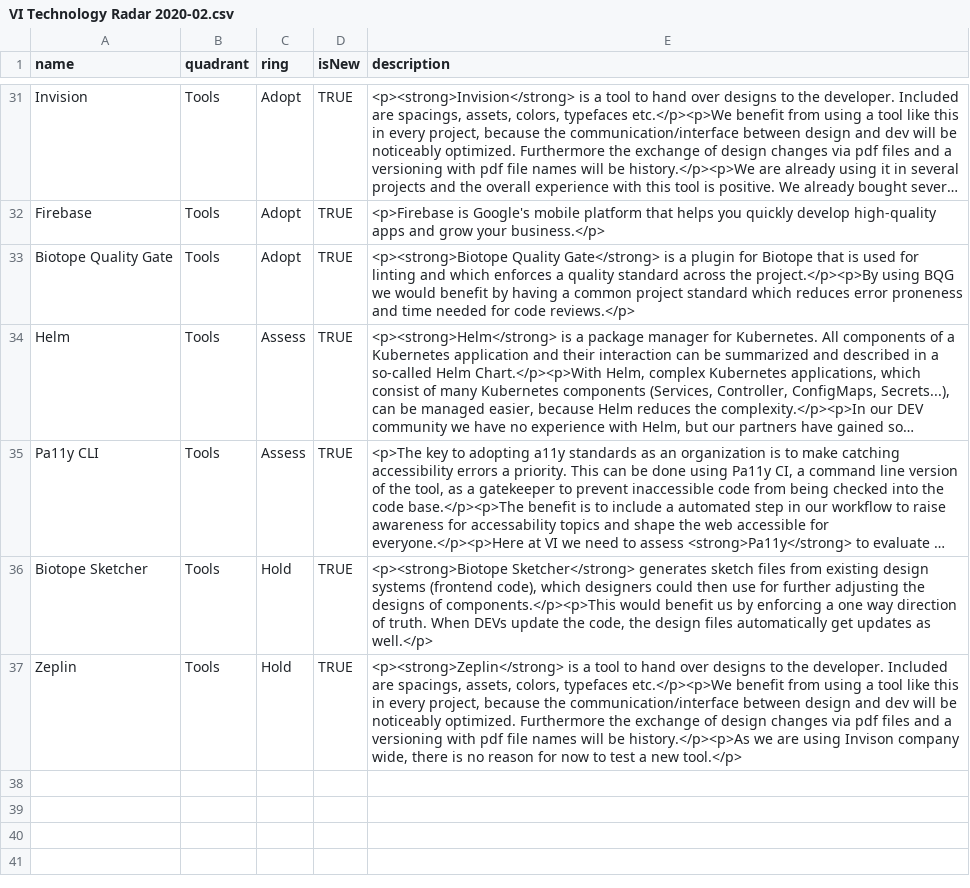
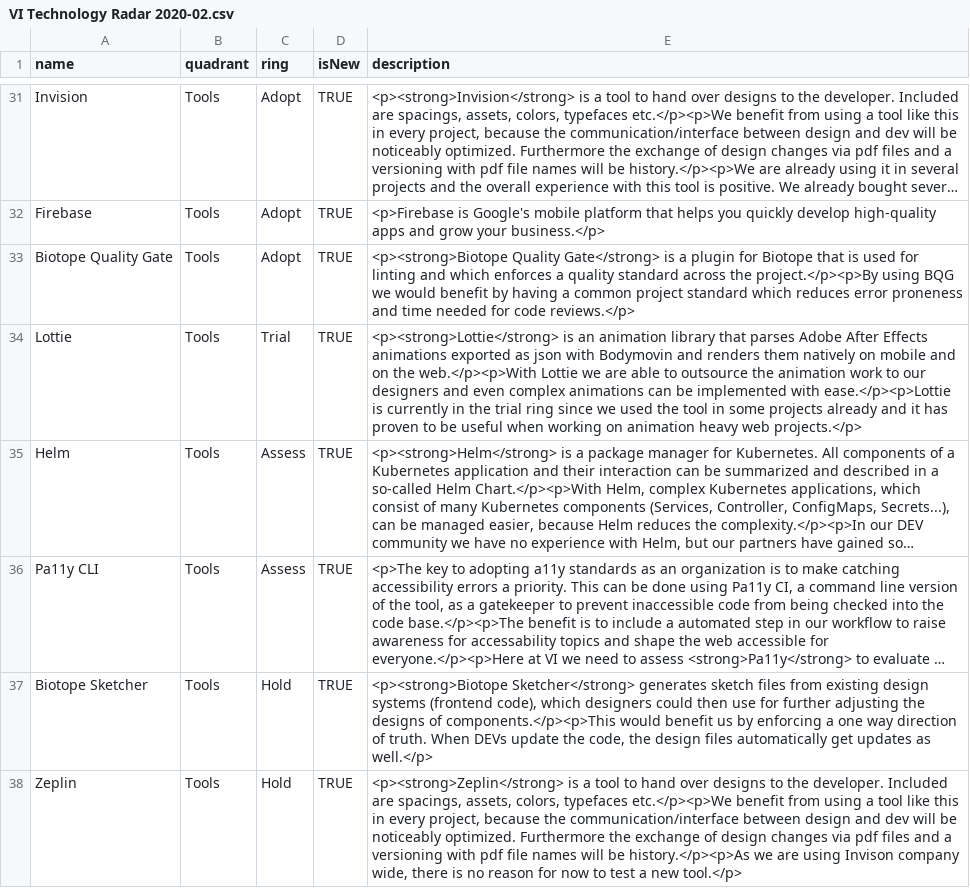
Before and after one commit to virtualidentityag/techradar, a CSV file: VI Technology Radar 2020-02.csv, drawn as a sheet; only a part is shown, gaps mark what is left out; long unchanged cells end in …; the diff names each change by its address in the sheet, - before the commit and + after, or states it on an @@ line.

Commit message:
add description for Lottie

```diff
--- a/VI Technology Radar 2020-02.csv
+++ b/VI Technology Radar 2020-02.csv
+row 34: Lottie | Tools | Trial | TRUE | <p><strong>Lottie</strong> is an animation library that parses Adobe After Effects animations exported as json with Bodymovin and renders them natively on mobile and on the web.</p><p>With Lottie we are able to outsource the animation work to our designers and even complex animations can be implemented with ease.</p><p>Lottie is currently in the trial ring since we used the tool in some projects already and it has proven to be useful when working on animation heavy web projects.</p>
```
